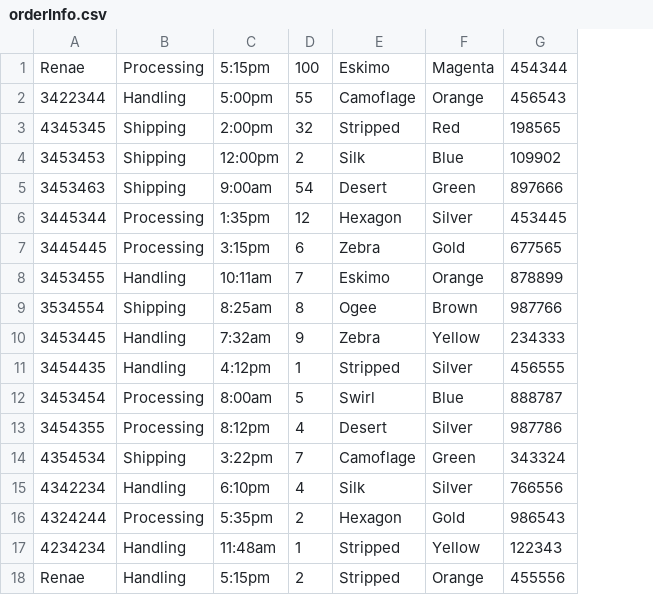
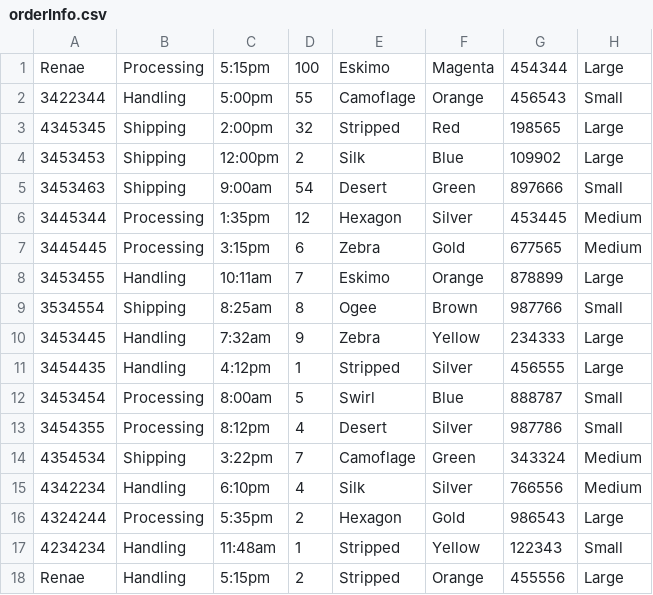
Before and after one commit to cdurham7142/App-Program-Project, a CSV file: APProject/data/orderInfo.csv, drawn as a sheet; the diff names each change by its address in the sheet, - before the commit and + after, or states it on an @@ line.

```diff
--- a/APProject/data/orderInfo.csv
+++ b/APProject/data/orderInfo.csv
+column H, rows 1-18: Large | Small | Large | Large | Small | Medium | Medium | Large | Small | Large | Large | Small | Small | Medium | Medium | Large | Small | Large
```
Also changed, not shown: 7 other files.
